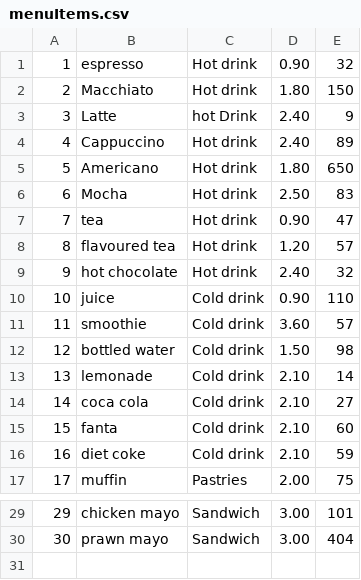
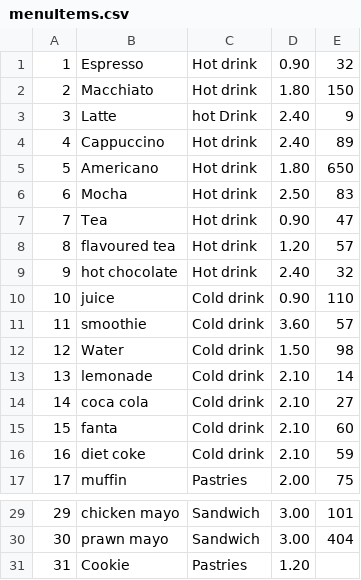
Before and after one commit to nda99/caffeine2, a CSV file: menuItems.csv, drawn as a sheet; only a part is shown, gaps mark what is left out.

Commit message:
Added cookies to file

```diff
--- a/menuItems.csv
+++ b/menuItems.csv
@@ -1,2 +1,2 @@
-1,espresso,Hot drink,0.90,32
+1,Espresso,Hot drink,0.90,32
 2,Macchiato,Hot drink,1.80,150
@@ -6,3 +6,3 @@
 6,Mocha,Hot drink,2.50,83
-7,tea,Hot drink,0.90,47
+7,Tea,Hot drink,0.90,47
 8,flavoured tea,Hot drink,1.20,57
@@ -11,3 +11,3 @@
 11,smoothie,Cold drink,3.60,57
-12,bottled water,Cold drink,1.50,98
+12,Water,Cold drink,1.50,98
 13,lemonade,Cold drink,2.10,14
@@ -30 +30,2 @@
 30,prawn mayo,Sandwich,3.00,404
+31,Cookie,Pastries,1.20
```
